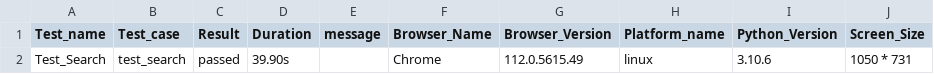
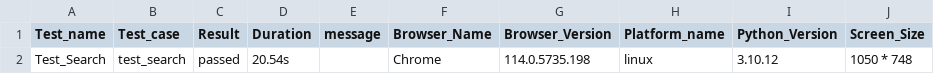
Before and after one commit to AnthonyYogesh10/Html_report_making, a CSV file: reports/csv_reports/search_test.csv, drawn as a sheet; only a part is shown; the diff names each change by its address in the sheet, - before the commit and + after, or states it on an @@ line.

```diff
--- a/reports/csv_reports/search_test.csv
+++ b/reports/csv_reports/search_test.csv
-D2 (Duration): 39.90s
+D2 (Duration): 20.54s
-G2 (Browser_Version): 112.0.5615.49
+G2 (Browser_Version): 114.0.5735.198
-I2 (Python_Version): 3.10.6
+I2 (Python_Version): 3.10.12
-J2 (Screen_Size): 1050 * 731
+J2 (Screen_Size): 1050 * 748
```
Also changed, not shown: reports/csv_reports/full_crud_test.csv, 43 other files.
